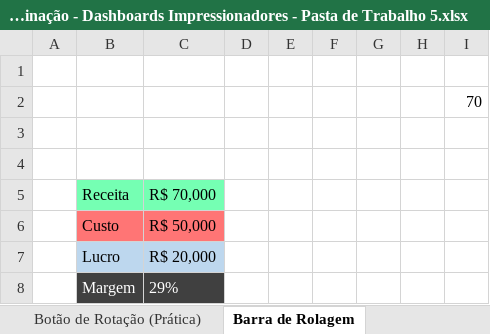
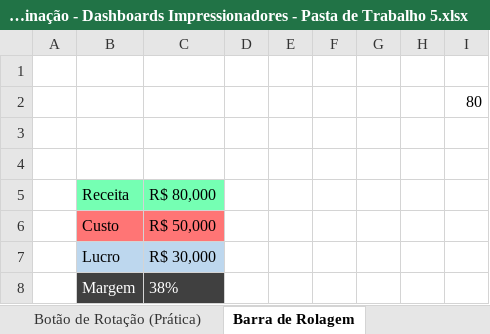
Before and after one commit to dePinhoPaulo/Especializacao-em-Analise-de-Dados, an Excel workbook: 28. Dashboards Impressionadores/Dashboards Impressionadores - Caixa de Combinação - Dashboards Impressionadores - Pasta de Trabalho 5.xlsx, sheet Barra de Rolagem, drawn as a sheet; values as stored, in another font and other column widths than the file's, no borders; charts and pictures not drawn; the diff names each change by its address in the sheet, - before the commit and + after, or states it on an @@ line.

```diff
--- a/28. Dashboards Impressionadores/Dashboards Impressionadores - Caixa de Combinação - Dashboards Impressionadores - Pasta de Trabalho 5.xlsx (sheet Barra de Rolagem)
+++ b/28. Dashboards Impressionadores/Dashboards Impressionadores - Caixa de Combinação - Dashboards Impressionadores - Pasta de Trabalho 5.xlsx (sheet Barra de Rolagem)
-I2: 70
+I2: 80
-C5: R$ 70,000
+C5: R$ 80,000
-C7: R$ 20,000
+C7: R$ 30,000
-C8: 29%
+C8: 38%
```
Also changed, not shown: sheet Botão de Rotação (Prática), sheet Barra de Rolagem (Prática), sheet Botão de Rotação, sheet Botão de Opção (Prática), sheet Caixa de Seleção (Prática), sheet Caixa de Seleção, hidden cells, charts or pictures, 1 other file.
